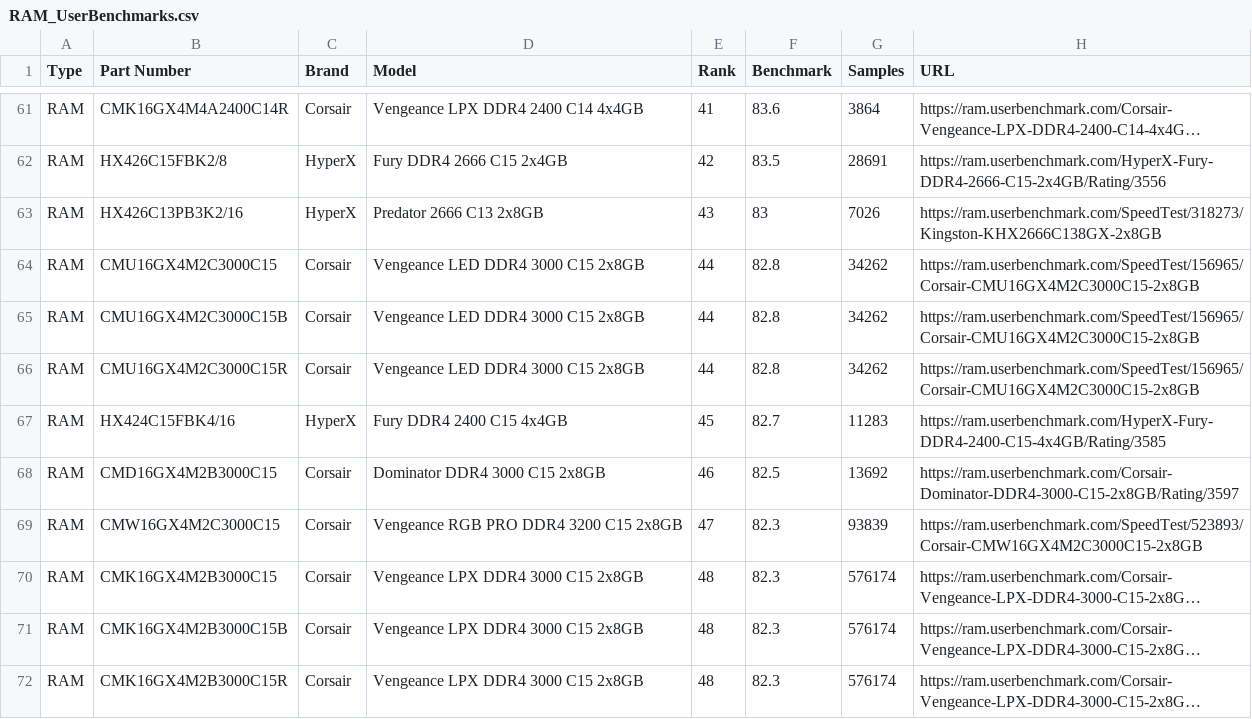
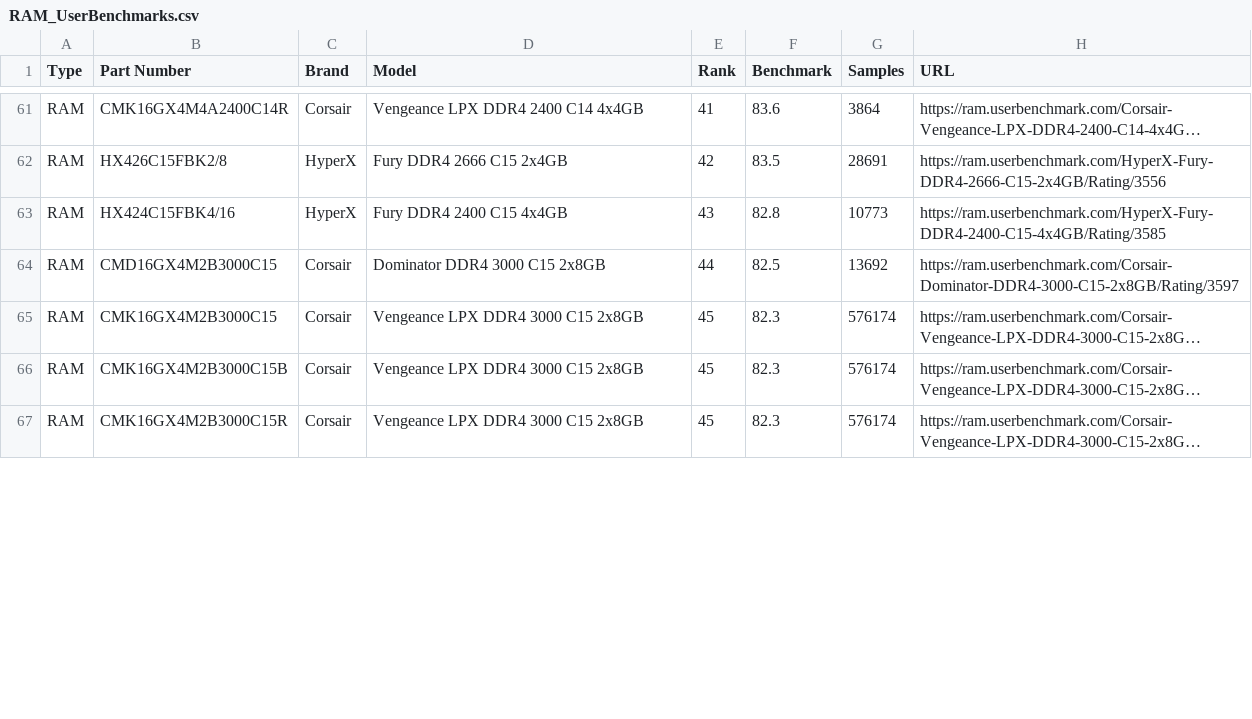
Before and after one commit to JacobMarq/V-Builds, a CSV file: lib/userbenchmark/csv_files/RAM_UserBenchmarks.csv, drawn as a sheet; only a part is shown, gaps mark what is left out; long unchanged cells end in …; removed rows and columns are numbered as before the commit, all else as after; the diff covers the shown part only; the diff names each change by its address in the sheet, - before the commit and + after, or states it on an @@ line.

```diff
--- a/lib/userbenchmark/csv_files/RAM_UserBenchmarks.csv
+++ b/lib/userbenchmark/csv_files/RAM_UserBenchmarks.csv
-row 63: RAM | HX426C13PB3K2/16 | HyperX | Predator 2666 C13 2x8GB | 43 | 83 | 7026 | https://ram.userbenchmark.com/SpeedTest/318273/Kingston-KHX2666C138GX-2x8GB
-row 64: RAM | CMU16GX4M2C3000C15 | Corsair | Vengeance LED DDR4 3000 C15 2x8GB | 44 | 82.8 | 34262 | https://ram.userbenchmark.com/SpeedTest/156965/Corsair-CMU16GX4M2C3000C15-2x8GB
-row 65: RAM | CMU16GX4M2C3000C15B | Corsair | Vengeance LED DDR4 3000 C15 2x8GB | 44 | 82.8 | 34262 | https://ram.userbenchmark.com/SpeedTest/156965/Corsair-CMU16GX4M2C3000C15-2x8GB
-row 66: RAM | CMU16GX4M2C3000C15R | Corsair | Vengeance LED DDR4 3000 C15 2x8GB | 44 | 82.8 | 34262 | https://ram.userbenchmark.com/SpeedTest/156965/Corsair-CMU16GX4M2C3000C15-2x8GB
-E63 (Rank): 45
+E63 (Rank): 43
-F63 (Benchmark): 82.7
+F63 (Benchmark): 82.8
-G63 (Samples): 11283
+G63 (Samples): 10773
-E64 (Rank): 46
+E64 (Rank): 44
-row 69: RAM | CMW16GX4M2C3000C15 | Corsair | Vengeance RGB PRO DDR4 3200 C15 2x8GB | 47 | 82.3 | 93839 | https://ram.userbenchmark.com/SpeedTest/523893/Corsair-CMW16GX4M2C3000C15-2x8GB
-E65:E67 (Rank): 48
+E65:E67 (Rank): 45
```
Also changed, not shown: 6 added rows, 1 removed row and 43 edited cells elsewhere in this file, lib/userbenchmark/csv_files/GPU_UserBenchmarks.csv, lib/userbenchmark/reformatted_csv_files/GPU_UserBenchmarks.csv, 31 other files.
